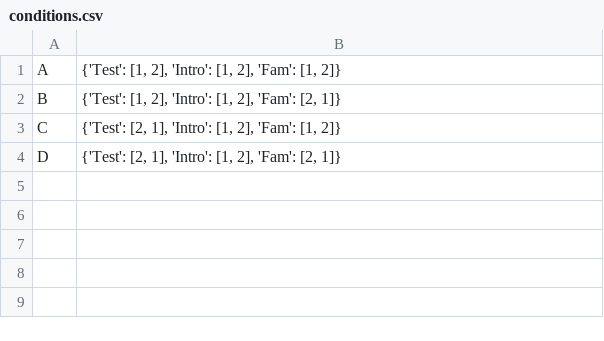
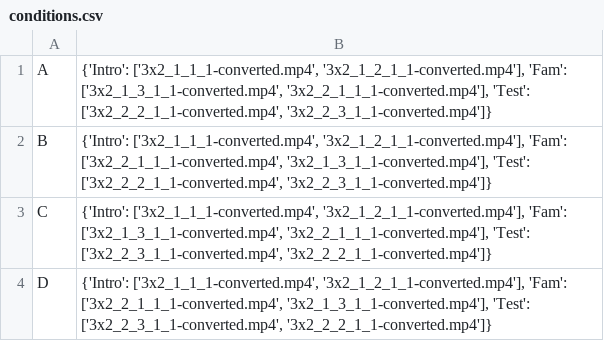
Before and after one commit to jfkominsky/PyHab, a CSV file: PyHabDemo/conditions.csv, drawn as a sheet.

Commit message:
Demos and documentation
Updated demo with newest versions of everything, updated conditions to
new condition format, updated manual and installation instructions with
PsychoPy3.

```diff
--- a/PyHabDemo/conditions.csv
+++ b/PyHabDemo/conditions.csv
@@ -1,4 +1,4 @@
-A,"{'Test': [1, 2], 'Intro': [1, 2], 'Fam': [1, 2]}"
-B,"{'Test': [1, 2], 'Intro': [1, 2], 'Fam': [2, 1]}"
-C,"{'Test': [2, 1], 'Intro': [1, 2], 'Fam': [1, 2]}"
-D,"{'Test': [2, 1], 'Intro': [1, 2], 'Fam': [2, 1]}"
+A,"{'Intro': ['3x2_1_1_1-converted.mp4', '3x2_1_2_1_1-converted.mp4'], 'Fam': ['3x2_1_3_1_1-converted.mp4', '3x2_2_1_1_1-converted.mp4'], 'Test': ['3x2_2_2_1_1-converted.mp4', '3x2_2_3_1_1-converted.mp4']}"
+B,"{'Intro': ['3x2_1_1_1-converted.mp4', '3x2_1_2_1_1-converted.mp4'], 'Fam': ['3x2_2_1_1_1-converted.mp4', '3x2_1_3_1_1-converted.mp4'], 'Test': ['3x2_2_2_1_1-converted.mp4', '3x2_2_3_1_1-converted.mp4']}"
+C,"{'Intro': ['3x2_1_1_1-converted.mp4', '3x2_1_2_1_1-converted.mp4'], 'Fam': ['3x2_1_3_1_1-converted.mp4', '3x2_2_1_1_1-converted.mp4'], 'Test': ['3x2_2_3_1_1-converted.mp4', '3x2_2_2_1_1-converted.mp4']}"
+D,"{'Intro': ['3x2_1_1_1-converted.mp4', '3x2_1_2_1_1-converted.mp4'], 'Fam': ['3x2_2_1_1_1-converted.mp4', '3x2_1_3_1_1-converted.mp4'], 'Test': ['3x2_2_3_1_1-converted.mp4', '3x2_2_2_1_1-converted.mp4']}"
```
Also changed, not shown: PyHabDemo/PyHabDemoSettings.csv, 5 other files.
